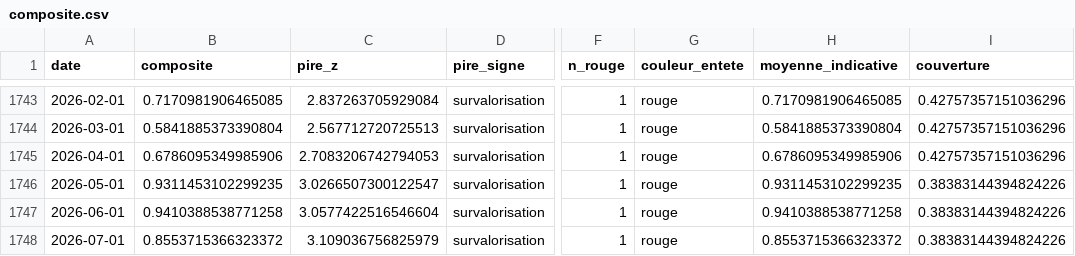
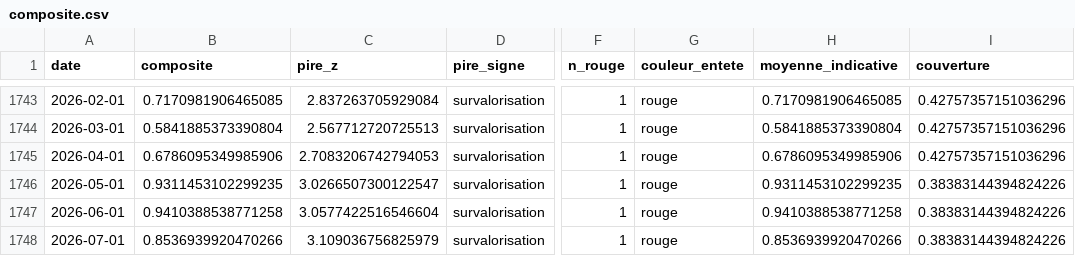
Before and after one commit to Akiravince/vigilance-pre-krach, a CSV file: data/history/composite.csv, drawn as a sheet; only a part is shown, gaps mark what is left out; the diff names each change by its address in the sheet, - before the commit and + after, or states it on an @@ line.

```diff
--- a/data/history/composite.csv
+++ b/data/history/composite.csv
-B1748 (composite): 0.8553715366323372
+B1748 (composite): 0.8536939920470266
-H1748 (moyenne_indicative): 0.8553715366323372
+H1748 (moyenne_indicative): 0.8536939920470266
```
Also changed, not shown: data/history/panel_z.csv, data/history/sign_scores.csv, 2 other files.
